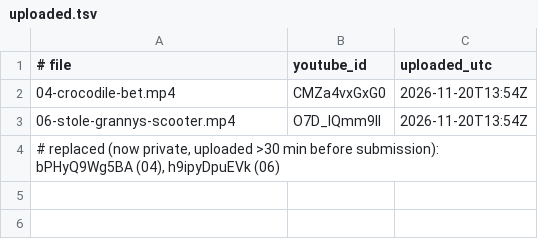
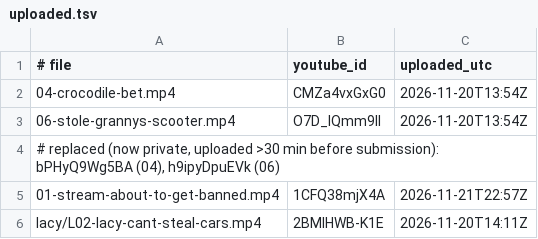
Before and after one commit to dogukanozturk3333-jpg/kreekcraft-clips, a TSV file: tools/uploaded.tsv, drawn as a sheet.

```diff
--- a/tools/uploaded.tsv
+++ b/tools/uploaded.tsv
@@ -4 +4,3 @@
 # replaced (now private, uploaded >30 min before submission): bPHyQ9Wg5BA (04), h9ipyDpuEVk (06)
+01-stream-about-to-get-banned.mp4	1CFQ38mjX4A	2026-11-21T22:57Z
+lacy/L02-lacy-cant-steal-cars.mp4	2BMIHWB-K1E	2026-11-20T14:11Z
```
